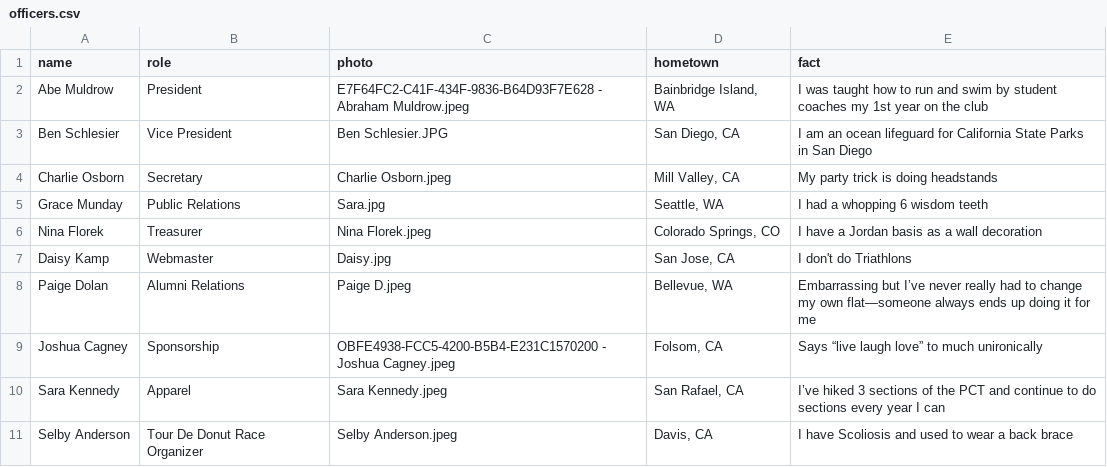
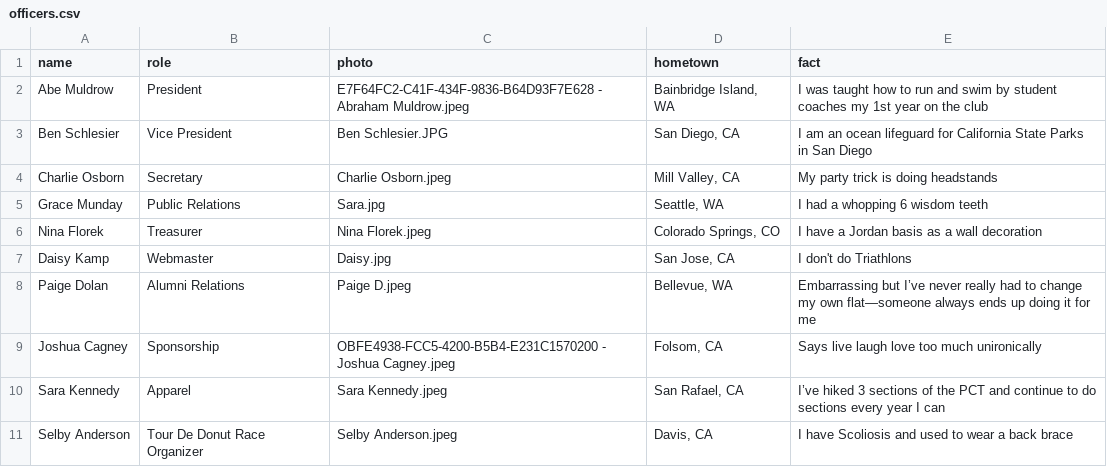
Before and after one commit to CalPolyTriathlon/calpolytriathlon, a CSV file: _data/officers.csv, drawn as a sheet.

Commit message:
edited csv files in officers

```diff
--- a/_data/officers.csv
+++ b/_data/officers.csv
@@ -8,3 +8,3 @@ Daisy Kamp,Webmaster,Daisy.jpg,"San Jose, CA",I don't do Triathlons
 Paige Dolan,Alumni Relations,Paige D.jpeg,"Bellevue, WA",Embarrassing but I’ve never really had to change my own flat—someone always ends up doing it for me
-Joshua Cagney,Sponsorship,OBFE4938-FCC5-4200-B5B4-E231C1570200 - Joshua Cagney.jpeg,"Folsom, CA",Says “live laugh love” to much unironically
+Joshua Cagney,Sponsorship,OBFE4938-FCC5-4200-B5B4-E231C1570200 - Joshua Cagney.jpeg,"Folsom, CA",Says live laugh love too much unironically
 Sara Kennedy,Apparel,Sara Kennedy.jpeg,"San Rafael, CA",I’ve hiked 3 sections of the PCT and continue to do sections every year I can
```
